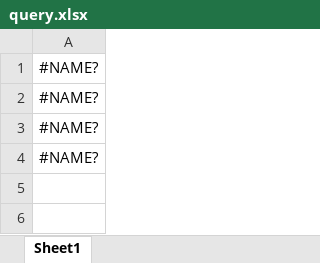
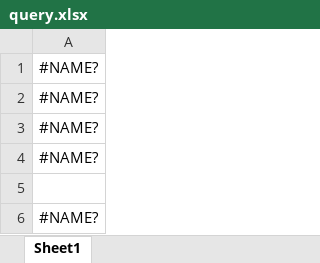
Before and after one commit to DataArt/CalculationEngine, an Excel workbook: calculation-engine/engine-demo/src/main/resources/excel/query/query.xlsx, sheet Sheet1, drawn as a sheet; values as stored, in another font and other column widths than the file's, no borders; the diff names each change by its address in the sheet, - before the commit and + after, or states it on an @@ line.

Commit message:
demo for QUERY and DSLOOKUP is added

```diff
--- a/calculation-engine/engine-demo/src/main/resources/excel/query/query.xlsx (sheet Sheet1)
+++ b/calculation-engine/engine-demo/src/main/resources/excel/query/query.xlsx (sheet Sheet1)
+row 5: (empty)
+row 6: #NAME?
```
Also changed, not shown: 4 other files.
